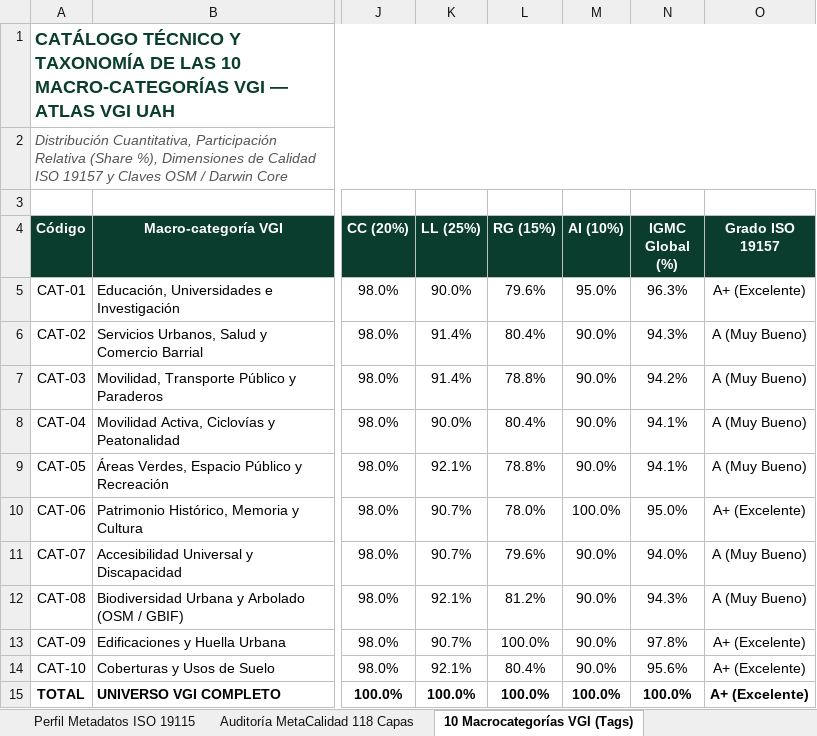
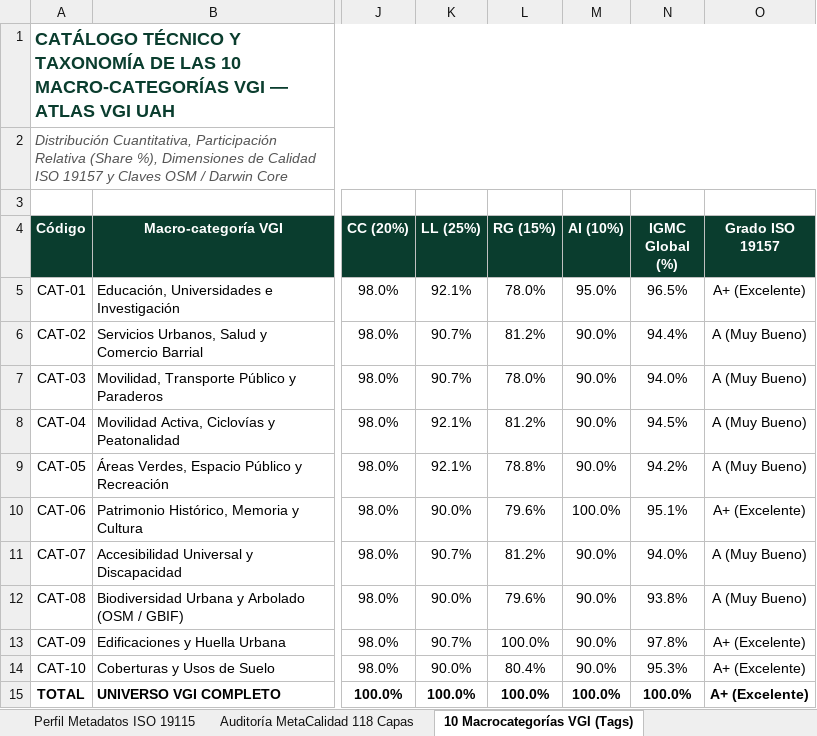
Before and after one commit to GEOJOTA/atlas_vgi_territorial, an Excel workbook: docs/perfil_metadatos_vgi.xlsx, sheet 10 Macrocategorías VGI (Tags), drawn as a sheet; only a part is shown, gaps mark what is left out; values as stored, in another font and other column widths than the file's, no borders; the diff names each change by its address in the sheet, - before the commit and + after, or states it on an @@ line.

```diff
--- a/docs/perfil_metadatos_vgi.xlsx (sheet 10 Macrocategorías VGI (Tags))
+++ b/docs/perfil_metadatos_vgi.xlsx (sheet 10 Macrocategorías VGI (Tags))
-K5 (LL (25%)): 90.0%
+K5 (LL (25%)): 92.1%
-L5 (RG (15%)): 79.6%
+L5 (RG (15%)): 78.0%
-N5 (IGMC Global (%)): 96.3%
+N5 (IGMC Global (%)): 96.5%
-K6:K7 (LL (25%)): 91.4%
+K6:K7 (LL (25%)): 90.7%
-L6 (RG (15%)): 80.4%
+L6 (RG (15%)): 81.2%
-N6 (IGMC Global (%)): 94.3%
+N6 (IGMC Global (%)): 94.4%
-L7 (RG (15%)): 78.8%
+L7 (RG (15%)): 78.0%
-N7 (IGMC Global (%)): 94.2%
+N7 (IGMC Global (%)): 94.0%
-K8 (LL (25%)): 90.0%
+K8 (LL (25%)): 92.1%
-L8 (RG (15%)): 80.4%
+L8 (RG (15%)): 81.2%
-N8 (IGMC Global (%)): 94.1%
+N8 (IGMC Global (%)): 94.5%
-N9 (IGMC Global (%)): 94.1%
+N9 (IGMC Global (%)): 94.2%
-K10 (LL (25%)): 90.7%
+K10 (LL (25%)): 90.0%
-L10 (RG (15%)): 78.0%
+L10 (RG (15%)): 79.6%
-N10 (IGMC Global (%)): 95.0%
+N10 (IGMC Global (%)): 95.1%
-L11 (RG (15%)): 79.6%
+L11 (RG (15%)): 81.2%
-K12 (LL (25%)): 92.1%
+K12 (LL (25%)): 90.0%
-L12 (RG (15%)): 81.2%
+L12 (RG (15%)): 79.6%
-N12 (IGMC Global (%)): 94.3%
+N12 (IGMC Global (%)): 93.8%
-K14 (LL (25%)): 92.1%
+K14 (LL (25%)): 90.0%
-N14 (IGMC Global (%)): 95.6%
+N14 (IGMC Global (%)): 95.3%
```
Also changed, not shown: sheet Auditoría MetaCalidad 118 Capas, sheet Desempeño Grupos Temáticos, docs/catalogo_fuentes_vgi.xlsx, docs/categorias_tematicas_osm.xlsx, 26 other files.
